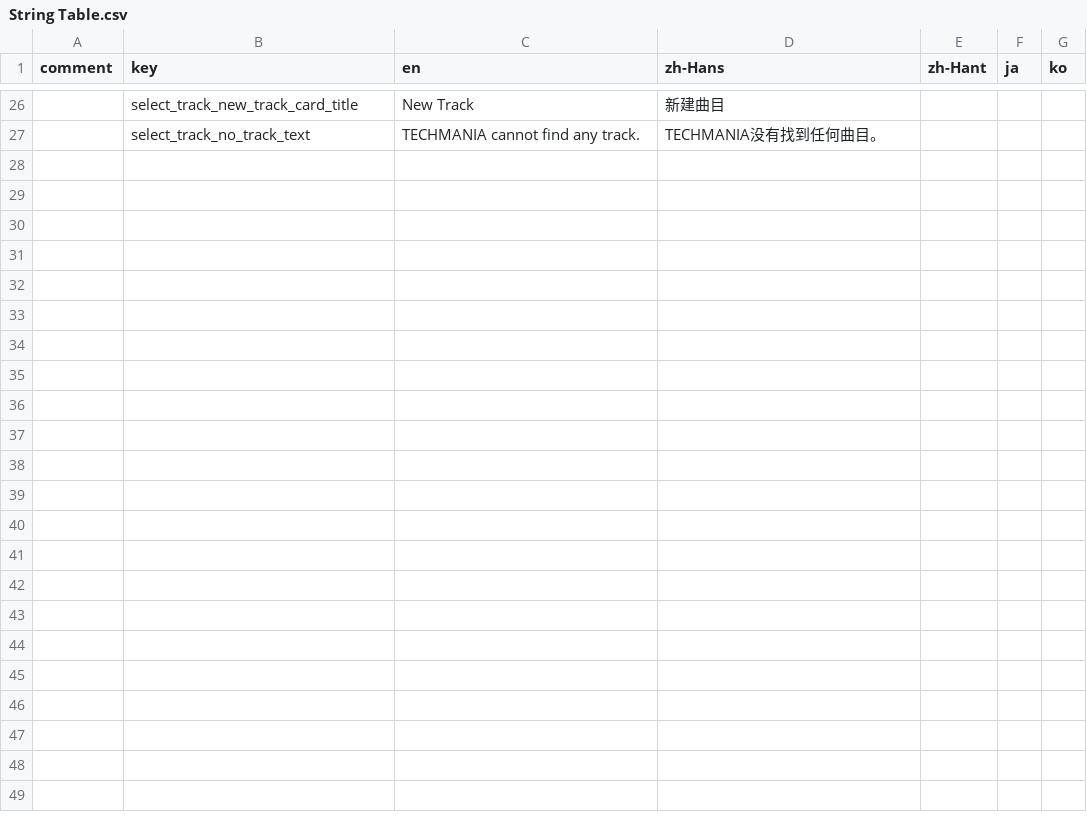
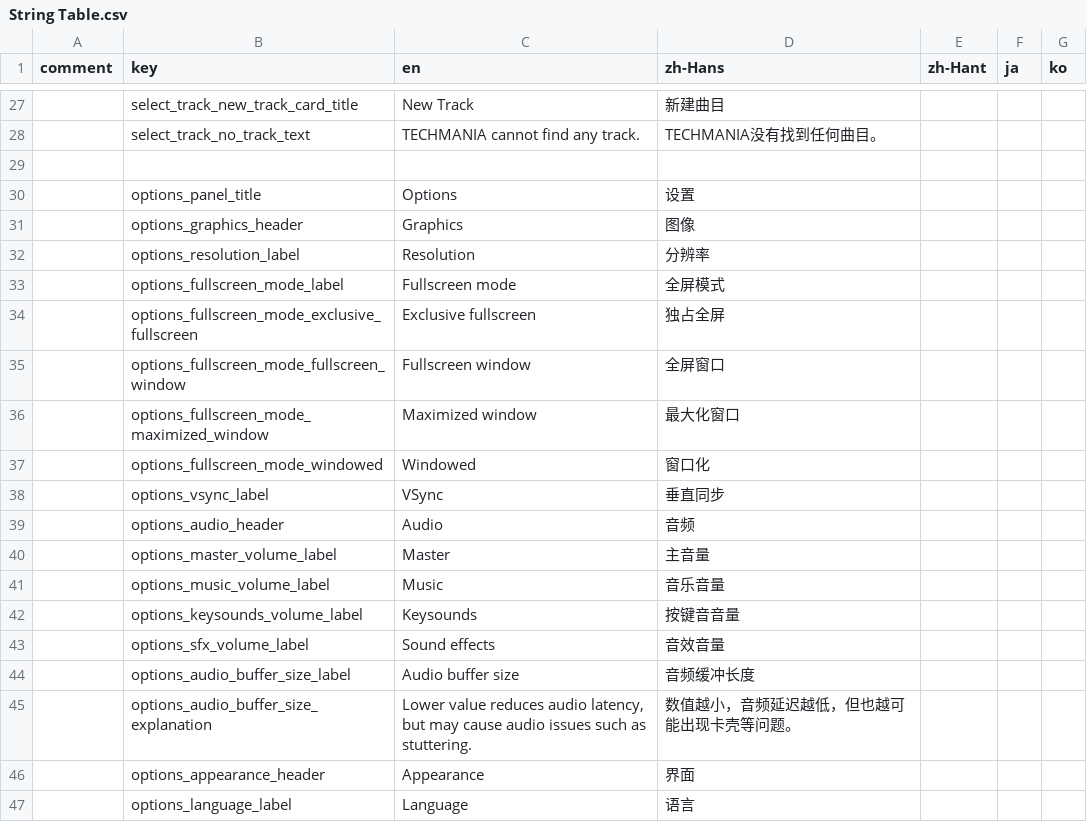
Before and after one commit to techmania-team/techmania, a CSV file: TECHMANIA/Assets/String Table.csv, drawn as a sheet; only a part is shown, gaps mark what is left out; the diff covers the shown part only; the diff names each change by its address in the sheet, - before the commit and + after, or states it on an @@ line.

Commit message:
Strings: options panel.

```diff
--- a/TECHMANIA/Assets/String Table.csv
+++ b/TECHMANIA/Assets/String Table.csv
+row 29: (empty)
+row 30:  | options_panel_title | Options | 设置
+row 31:  | options_graphics_header | Graphics | 图像
+row 32:  | options_resolution_label | Resolution | 分辨率
+row 33:  | options_fullscreen_mode_label | Fullscreen mode | 全屏模式
+row 34:  | options_fullscreen_mode_exclusive_fullscreen | Exclusive fullscreen | 独占全屏
+row 35:  | options_fullscreen_mode_fullscreen_window | Fullscreen window | 全屏窗口
+row 36:  | options_fullscreen_mode_maximized_window | Maximized window | 最大化窗口
+row 37:  | options_fullscreen_mode_windowed | Windowed | 窗口化
+row 38:  | options_vsync_label | VSync | 垂直同步
+row 39:  | options_audio_header | Audio | 音频
+row 40:  | options_master_volume_label | Master | 主音量
+row 41:  | options_music_volume_label | Music | 音乐音量
+row 42:  | options_keysounds_volume_label | Keysounds | 按键音音量
+row 43:  | options_sfx_volume_label | Sound effects | 音效音量
+row 44:  | options_audio_buffer_size_label | Audio buffer size | 音频缓冲长度
+row 45:  | options_audio_buffer_size_explanation | Lower value reduces audio latency, but may cause audio issues such as stuttering. | 数值越小，音频延迟越低，但也越可能出现卡壳等问题。
+row 46:  | options_appearance_header | Appearance | 界面
+row 47:  | options_language_label | Language | 语言
```
Also changed, not shown: 10 added rows elsewhere in this file, 5 other files.
